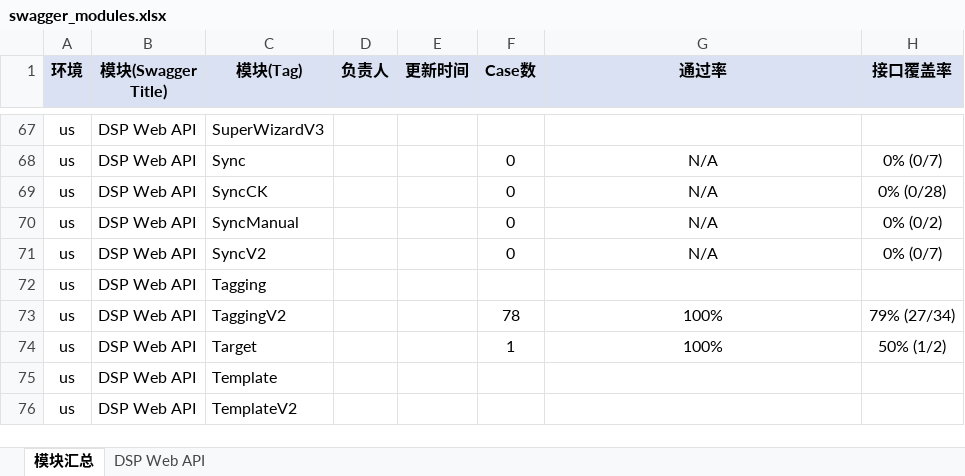
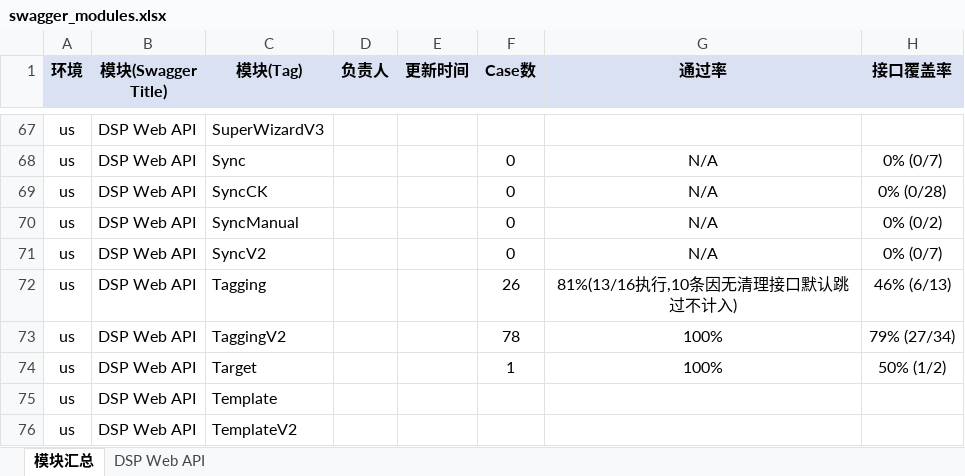
Before and after one commit to guguangjie-pacvue/ai_api, an Excel workbook: single-api/dspapi/swagger_modules.xlsx, sheet 模块汇总, drawn as a sheet; only a part is shown, gaps mark what is left out; values as stored, in another font and other column widths than the file's, no borders; the diff names each change by its address in the sheet, - before the commit and + after, or states it on an @@ line.

```diff
--- a/single-api/dspapi/swagger_modules.xlsx (sheet 模块汇总)
+++ b/single-api/dspapi/swagger_modules.xlsx (sheet 模块汇总)
-F72 (Case数): (empty)
+F72 (Case数): 26
-G72 (通过率): (empty)
+G72 (通过率): 81%(13/16执行,10条因无清理接口默认跳过不计入)
-H72 (接口覆盖率): (empty)
+H72 (接口覆盖率): 46% (6/13)
```
Also changed, not shown: sheet DSP Web API, 2 other files.
